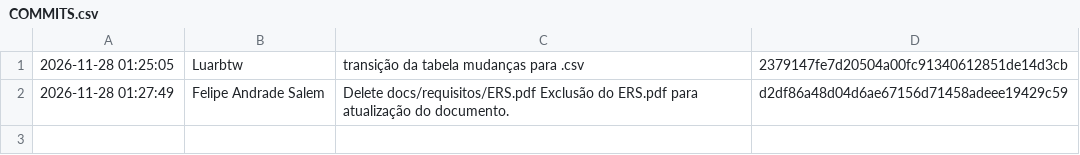
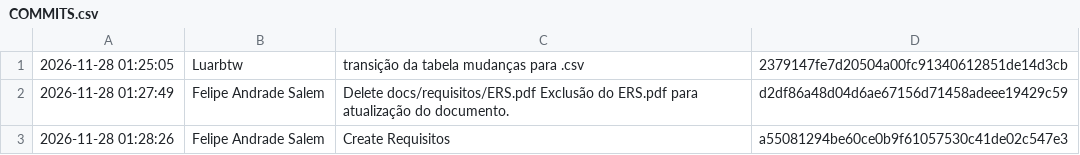
Before and after one commit to EdsonBenedetto/DoseSafe, a CSV file: COMMITS.csv, drawn as a sheet.

```diff
--- a/COMMITS.csv
+++ b/COMMITS.csv
@@ -2 +2,2 @@
 "2026-11-28 01:27:49","Felipe Andrade Salem","Delete docs/requisitos/ERS.pdf  Exclusão do ERS.pdf para atualização do documento. ","d2df86a48d04d6ae67156d71458adeee19429c59"
+"2026-11-28 01:28:26","Felipe Andrade Salem","Create Requisitos ","a55081294be60ce0b9f61057530c41de02c547e3"
```
